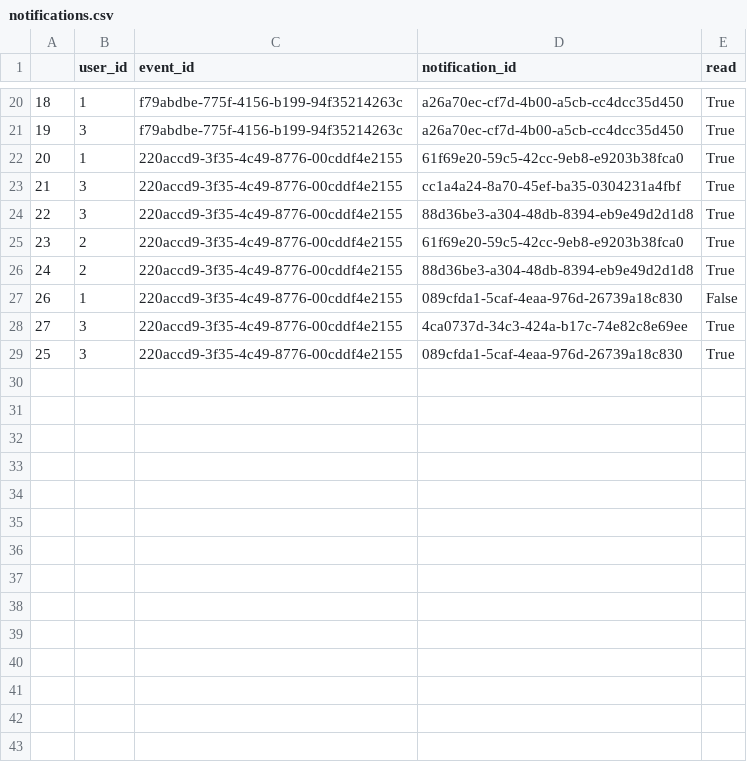
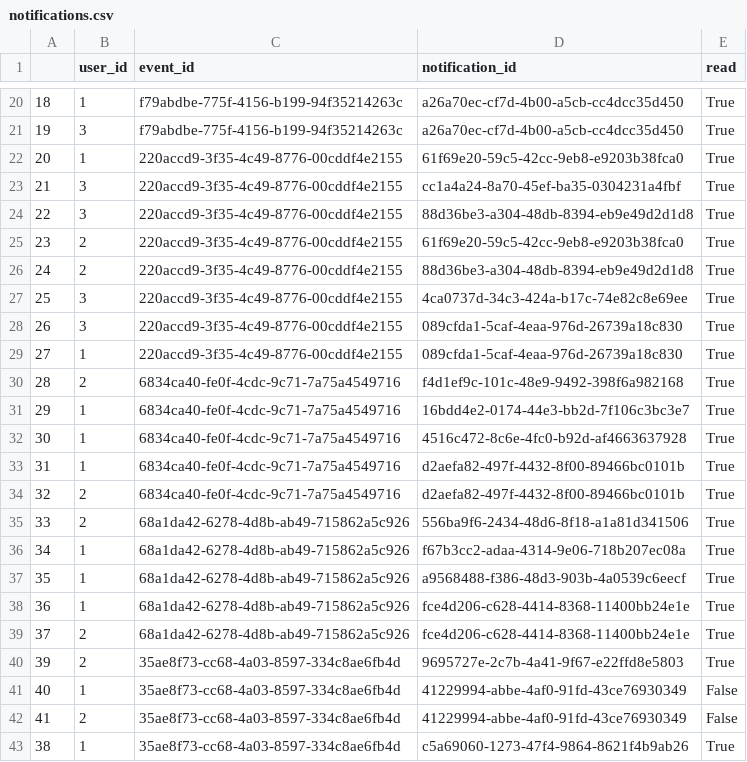
Before and after one commit to nicolasfigueiredo/tcc-mecatronica, a CSV file: db/notifications.csv, drawn as a sheet; only a part is shown, gaps mark what is left out.

```diff
--- a/db/notifications.csv
+++ b/db/notifications.csv
@@ -26,4 +26,18 @@
 24,2,220accd9-3f35-4c49-8776-00cddf4e2155,88d36be3-a304-48db-8394-eb9e49d2d1d8,True
-26,1,220accd9-3f35-4c49-8776-00cddf4e2155,089cfda1-5caf-4eaa-976d-26739a18c830,False
-27,3,220accd9-3f35-4c49-8776-00cddf4e2155,4ca0737d-34c3-424a-b17c-74e82c8e69ee,True
-25,3,220accd9-3f35-4c49-8776-00cddf4e2155,089cfda1-5caf-4eaa-976d-26739a18c830,True
+25,3,220accd9-3f35-4c49-8776-00cddf4e2155,4ca0737d-34c3-424a-b17c-74e82c8e69ee,True
+26,3,220accd9-3f35-4c49-8776-00cddf4e2155,089cfda1-5caf-4eaa-976d-26739a18c830,True
+27,1,220accd9-3f35-4c49-8776-00cddf4e2155,089cfda1-5caf-4eaa-976d-26739a18c830,True
+28,2,6834ca40-fe0f-4cdc-9c71-7a75a4549716,f4d1ef9c-101c-48e9-9492-398f6a982168,True
+29,1,6834ca40-fe0f-4cdc-9c71-7a75a4549716,16bdd4e2-0174-44e3-bb2d-7f106c3bc3e7,True
+30,1,6834ca40-fe0f-4cdc-9c71-7a75a4549716,4516c472-8c6e-4fc0-b92d-af4663637928,True
+31,1,6834ca40-fe0f-4cdc-9c71-7a75a4549716,d2aefa82-497f-4432-8f00-89466bc0101b,True
+32,2,6834ca40-fe0f-4cdc-9c71-7a75a4549716,d2aefa82-497f-4432-8f00-89466bc0101b,True
+33,2,68a1da42-6278-4d8b-ab49-715862a5c926,556ba9f6-2434-48d6-8f18-a1a81d341506,True
+34,1,68a1da42-6278-4d8b-ab49-715862a5c926,f67b3cc2-adaa-4314-9e06-718b207ec08a,True
+35,1,68a1da42-6278-4d8b-ab49-715862a5c926,a9568488-f386-48d3-903b-4a0539c6eecf,True
+36,1,68a1da42-6278-4d8b-ab49-715862a5c926,fce4d206-c628-4414-8368-11400bb24e1e,True
+37,2,68a1da42-6278-4d8b-ab49-715862a5c926,fce4d206-c628-4414-8368-11400bb24e1e,True
+39,2,35ae8f73-cc68-4a03-8597-334c8ae6fb4d,9695727e-2c7b-4a41-9f67-e22ffd8e5803,True
+40,1,35ae8f73-cc68-4a03-8597-334c8ae6fb4d,41229994-abbe-4af0-91fd-43ce76930349,False
+41,2,35ae8f73-cc68-4a03-8597-334c8ae6fb4d,41229994-abbe-4af0-91fd-43ce76930349,False
+38,1,35ae8f73-cc68-4a03-8597-334c8ae6fb4d,c5a69060-1273-47f4-9864-8621f4b9ab26,True
```
Also changed, not shown: 18 other files.
